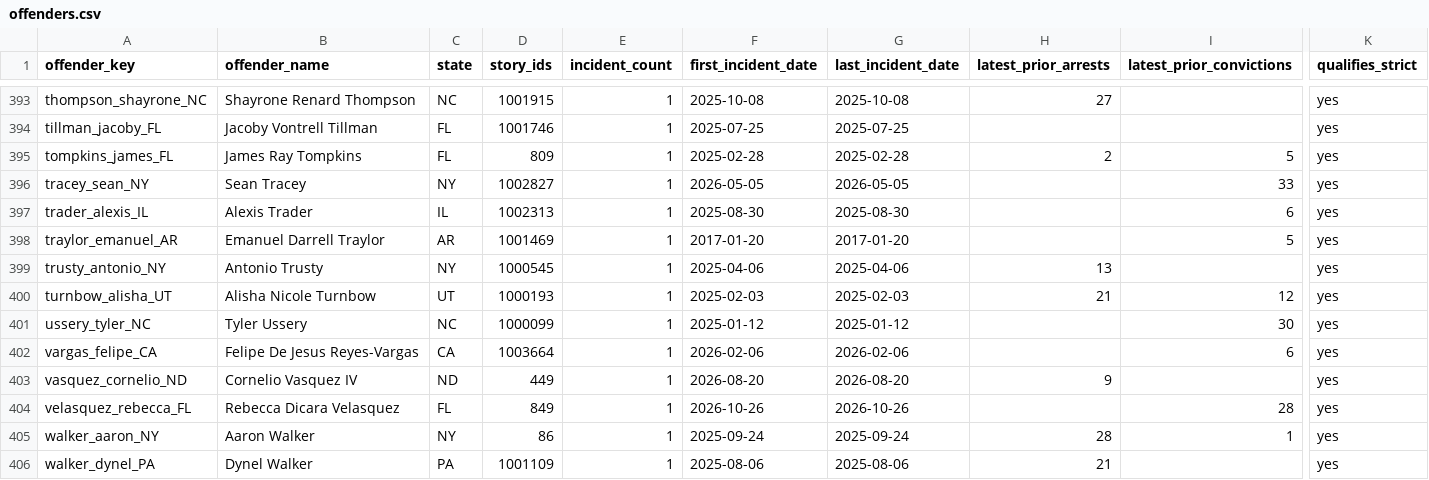
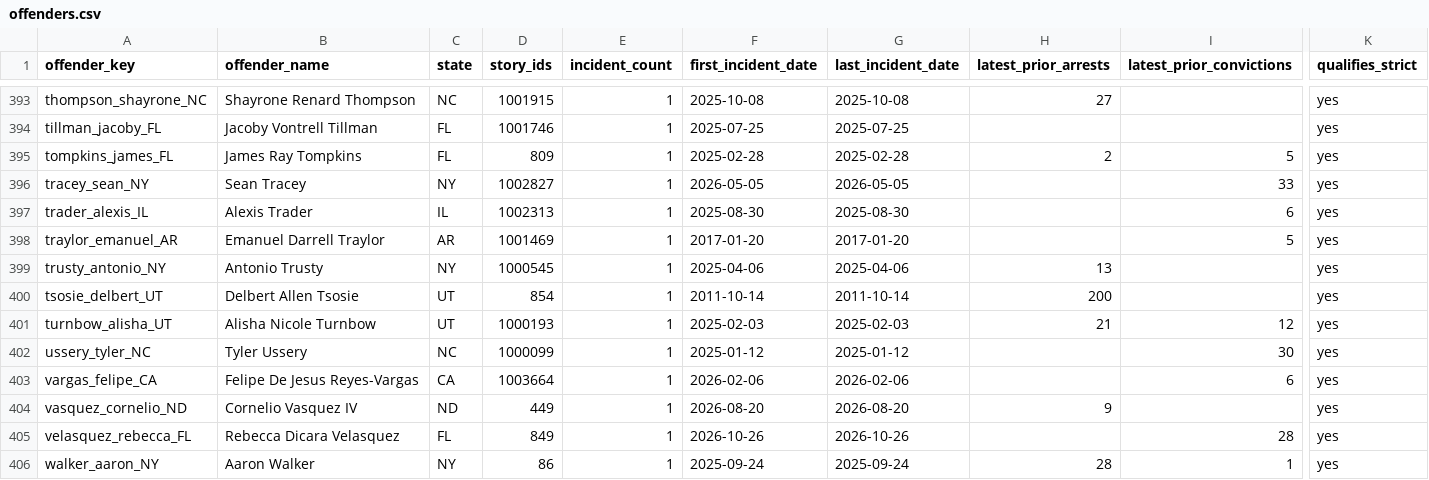
Before and after one commit to Manhattan-Institute-Labs/preventable-tragedies, a CSV file: database/data/offenders.csv, drawn as a sheet; only a part is shown, gaps mark what is left out; the shorter side is filled out with more unchanged rows; rows hold the shown columns only; the diff names each change by its address in the sheet, - before the commit and + after, or states it on an @@ line.

```diff
--- a/database/data/offenders.csv
+++ b/database/data/offenders.csv
+row 400: tsosie_delbert_UT | Delbert Allen Tsosie | UT | 854 | 1 | 2011-10-14 | 2011-10-14 | 200 |  | yes
```
Also changed, not shown: database/data/removed.csv, database/data/stories.csv, 18 other files.
